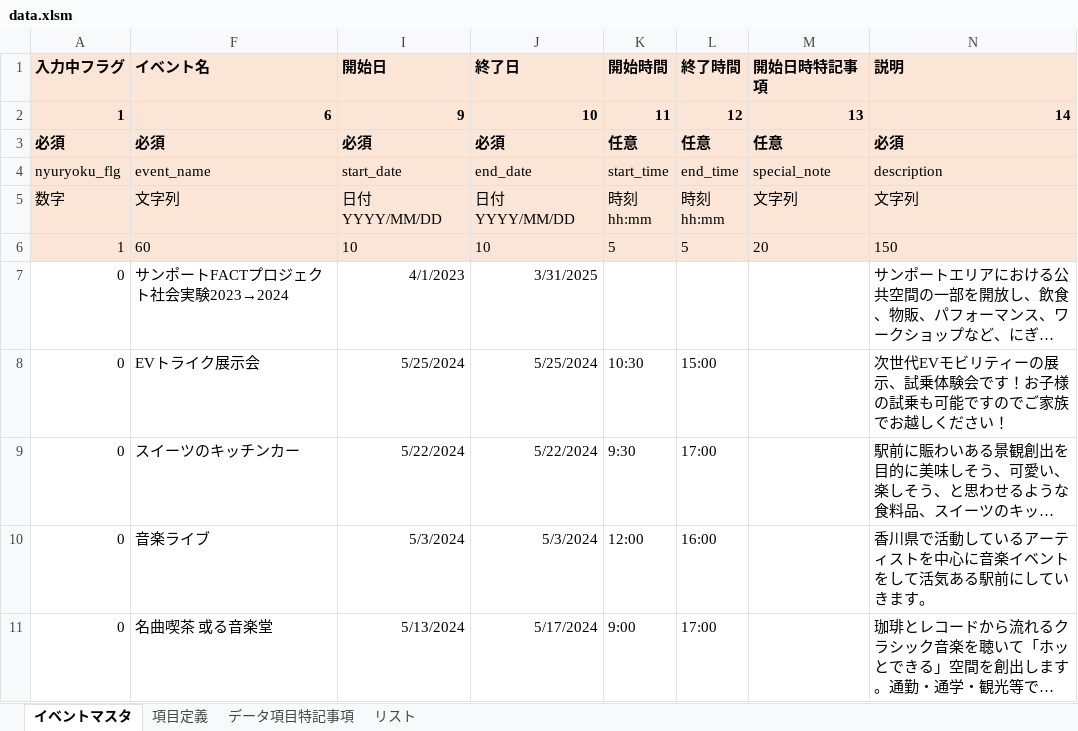
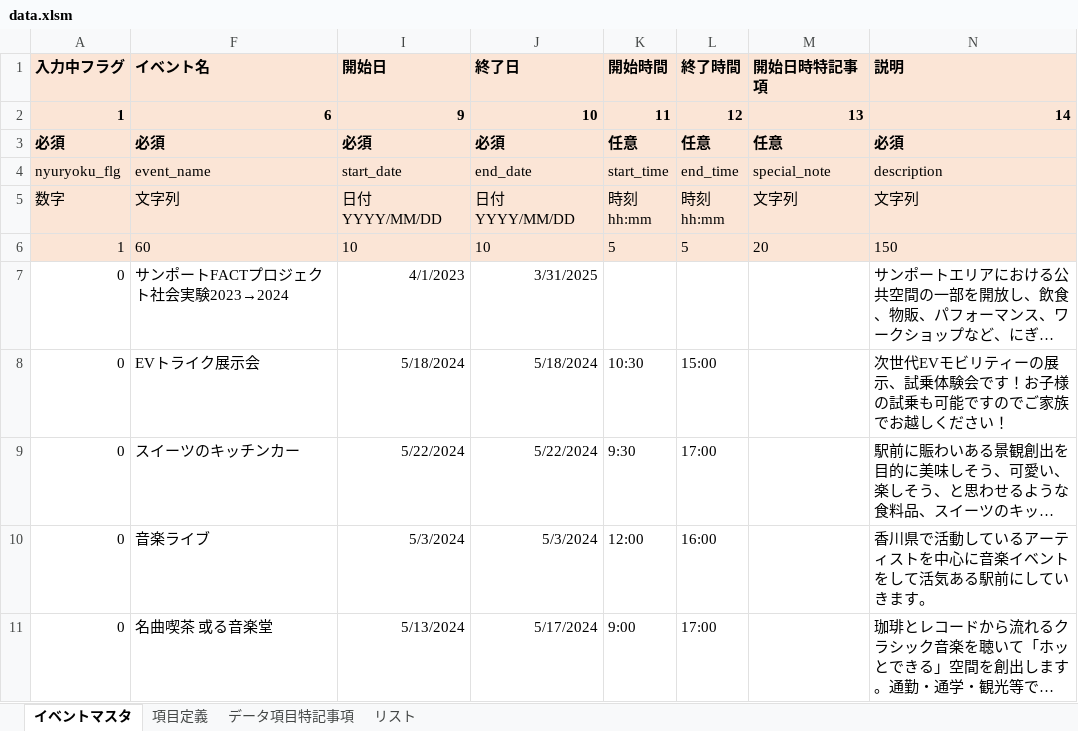
Before and after one commit to takamatsu-city/takamatsu-event-map, an Excel workbook: data.xlsm, sheet イベントマスタ, drawn as a sheet; only a part is shown; long unchanged cells end in …; values as stored, in another font and other column widths than the file's, no borders; conditional formats not drawn; the diff names each change by its address in the sheet, - before the commit and + after, or states it on an @@ line.

Commit message:
イベントマスタデータを更新

```diff
--- a/data.xlsm (sheet イベントマスタ)
+++ b/data.xlsm (sheet イベントマスタ)
-I8 (開始日): 5/25/2024
+I8 (開始日): 5/18/2024
-J8 (終了日): 5/25/2024
+J8 (終了日): 5/18/2024
```
